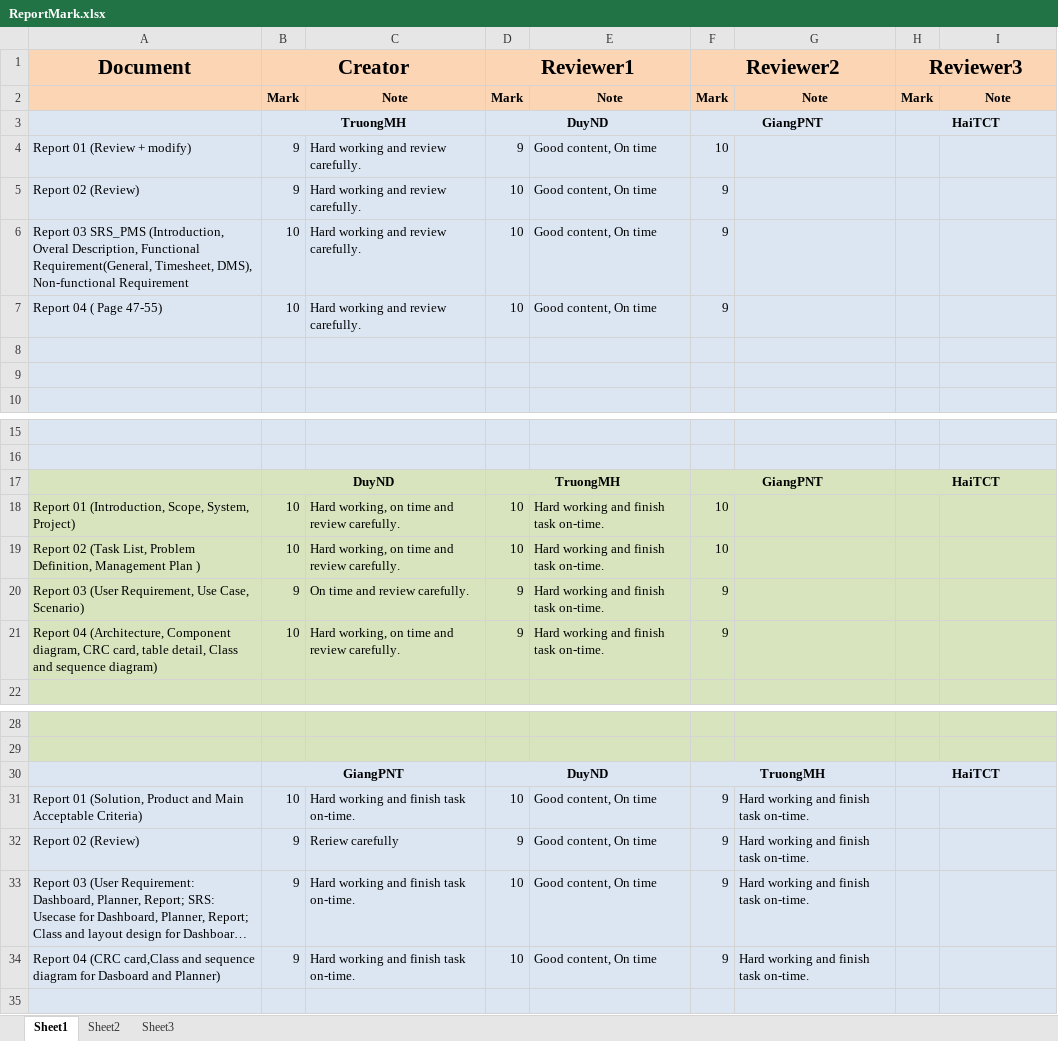
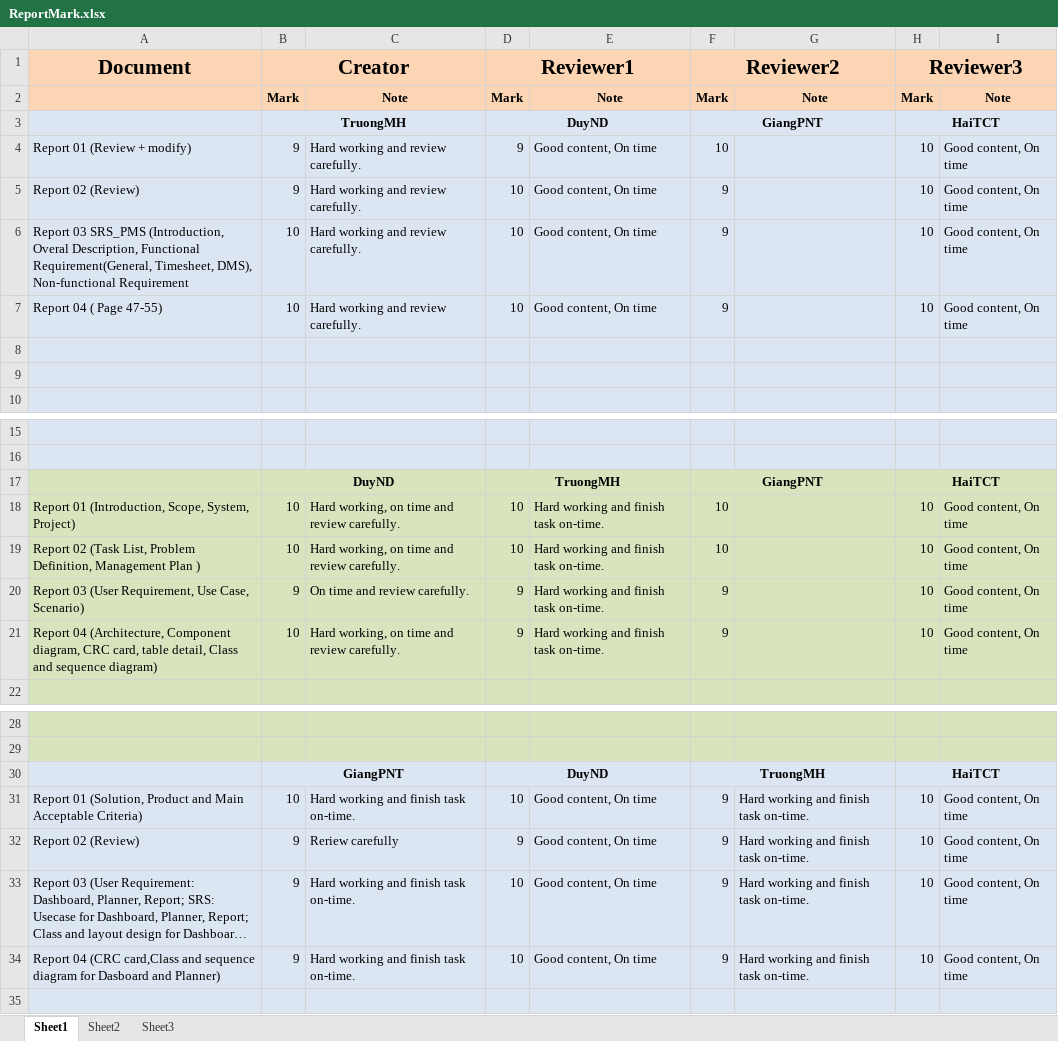
Before and after one commit to gofpattern/oopms, an Excel workbook: Document/Report/ReportMark.xlsx, sheet Sheet1, drawn as a sheet; only a part is shown, gaps mark what is left out; long unchanged cells end in …; values as stored, in another font and other column widths than the file's, no borders; the diff names each change by its address in the sheet, - before the commit and + after, or states it on an @@ line.

Commit message:
cross mark

```diff
--- a/Document/Report/ReportMark.xlsx (sheet Sheet1)
+++ b/Document/Report/ReportMark.xlsx (sheet Sheet1)
-H4:H7 (Reviewer3): (empty)
+H4:H7 (Reviewer3): 10
-I4:I7: (empty)
+I4:I7: Good content, On time
-H18:H21 (Reviewer3): (empty)
+H18:H21 (Reviewer3): 10
-I18:I21: (empty)
+I18:I21: Good content, On time
-H31:H34 (Reviewer3): (empty)
+H31:H34 (Reviewer3): 10
-I31:I34: (empty)
+I31:I34: Good content, On time
```
